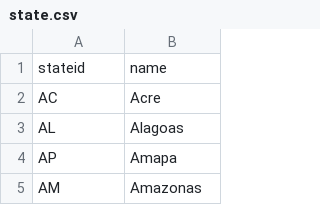
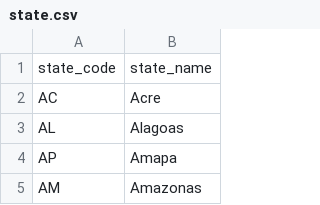
Before and after one commit to FelipeStillner/TrabalhoBD1, a CSV file: initialCsv/state.csv, drawn as a sheet; only a part is shown; removed rows and columns are numbered as before the commit, all else as after; the diff names each change by its address in the sheet, - before the commit and + after, or states it on an @@ line.

```diff
--- a/initialCsv/state.csv
+++ b/initialCsv/state.csv
-row 1: stateid | name
+row 1: state_code | state_name
```
Also changed, not shown: 8 other files.
